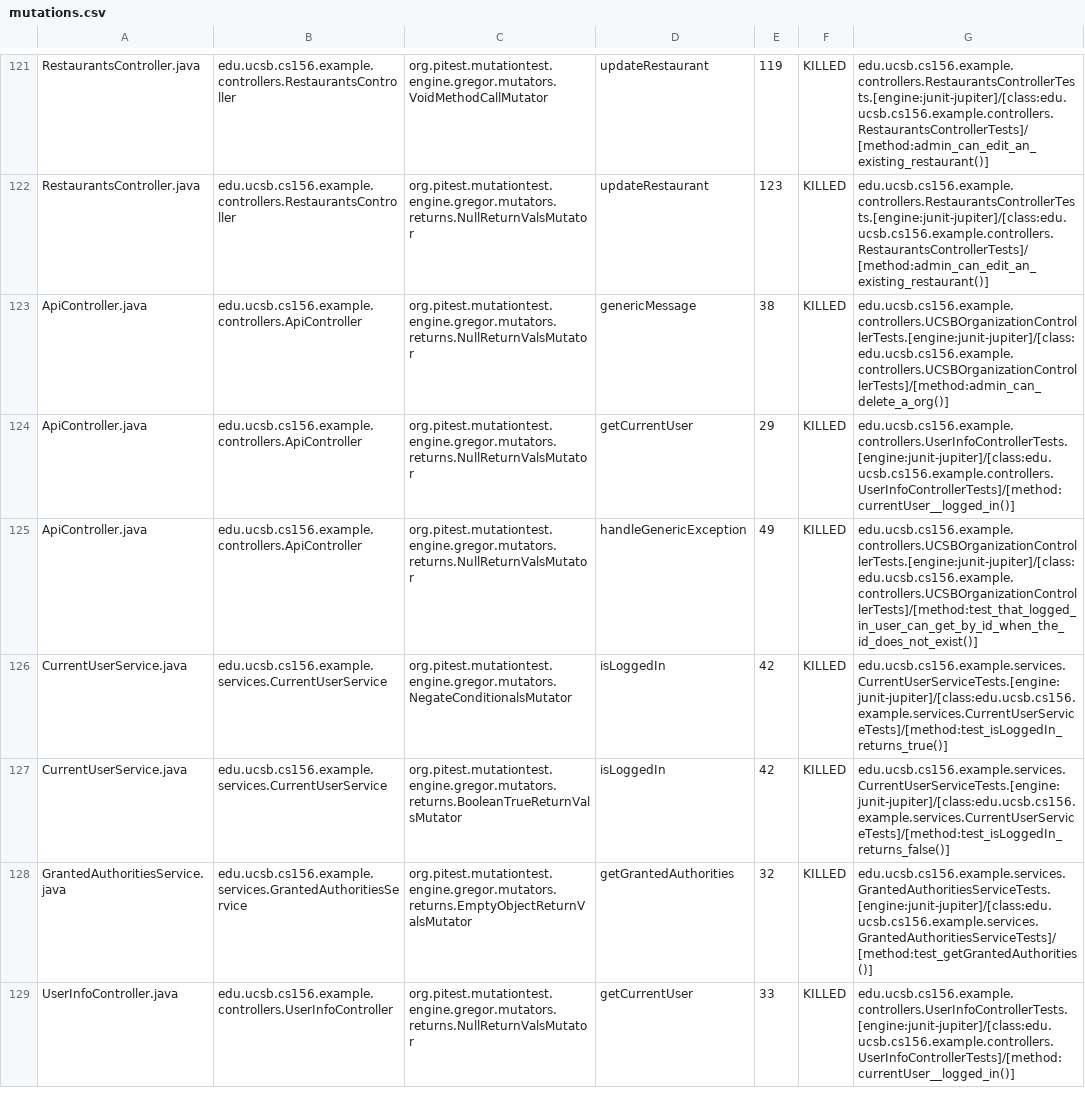
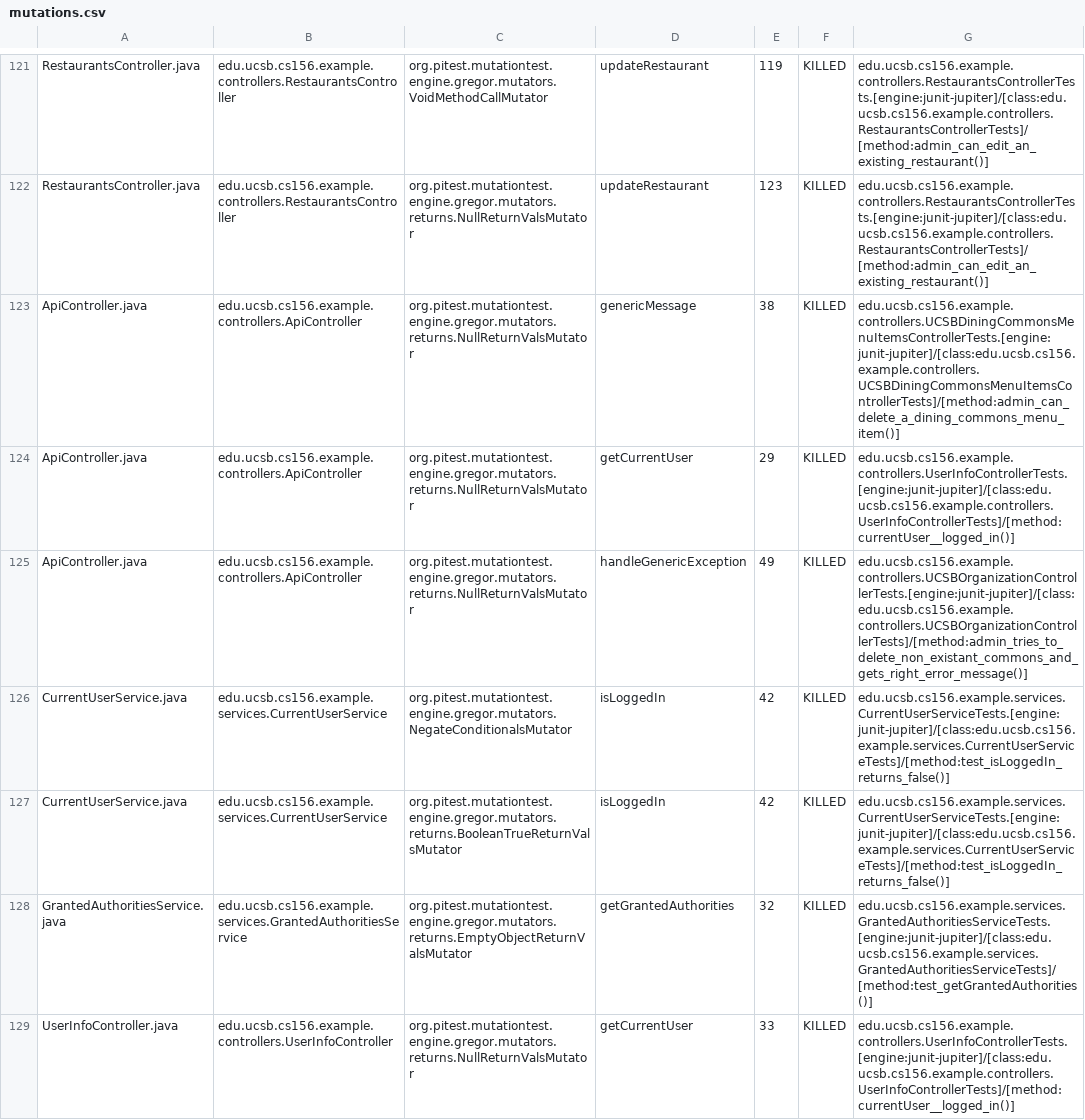
Before and after one commit to ucsb-cs156-s24/team03-s24-5pm-5, a CSV file: prs/71/pitest/mutations.csv, drawn as a sheet; only a part is shown, gaps mark what is left out.

Commit message:
Deploying to gh-pages from @ ucsb-cs156-s24/team03-s24-5pm-5@9ed54d2bdf09032eec1a9eb27747fd2f00c01e3c 🚀

```diff
--- a/prs/71/pitest/mutations.csv
+++ b/prs/71/pitest/mutations.csv
@@ -122,6 +122,6 @@ RestaurantsController.java,edu.ucsb.cs156.example.controllers.RestaurantsControl
 RestaurantsController.java,edu.ucsb.cs156.example.controllers.RestaurantsController,org.pitest.mutationtest.engine.gregor.mutators.returns.NullReturnValsMutator,updateRestaurant,123,KILLED,edu.ucsb.cs156.example.controllers.RestaurantsControllerTests.[engine:junit-jupiter]/[class:edu.ucsb.cs156.example.controllers.RestaurantsControllerTests]/[method:admin_can_edit_an_existing_restaurant()]
-ApiController.java,edu.ucsb.cs156.example.controllers.ApiController,org.pitest.mutationtest.engine.gregor.mutators.returns.NullReturnValsMutator,genericMessage,38,KILLED,edu.ucsb.cs156.example.controllers.UCSBOrganizationControllerTests.[engine:junit-jupiter]/[class:edu.ucsb.cs156.example.controllers.UCSBOrganizationControllerTests]/[method:admin_can_delete_a_org()]
+ApiController.java,edu.ucsb.cs156.example.controllers.ApiController,org.pitest.mutationtest.engine.gregor.mutators.returns.NullReturnValsMutator,genericMessage,38,KILLED,edu.ucsb.cs156.example.controllers.UCSBDiningCommonsMenuItemsControllerTests.[engine:junit-jupiter]/[class:edu.ucsb.cs156.example.controllers.UCSBDiningCommonsMenuItemsControllerTests]/[method:admin_can_delete_a_dining_commons_menu_item()]
 ApiController.java,edu.ucsb.cs156.example.controllers.ApiController,org.pitest.mutationtest.engine.gregor.mutators.returns.NullReturnValsMutator,getCurrentUser,29,KILLED,edu.ucsb.cs156.example.controllers.UserInfoControllerTests.[engine:junit-jupiter]/[class:edu.ucsb.cs156.example.controllers.UserInfoControllerTests]/[method:currentUser__logged_in()]
-ApiController.java,edu.ucsb.cs156.example.controllers.ApiController,org.pitest.mutationtest.engine.gregor.mutators.returns.NullReturnValsMutator,handleGenericException,49,KILLED,edu.ucsb.cs156.example.controllers.UCSBOrganizationControllerTests.[engine:junit-jupiter]/[class:edu.ucsb.cs156.example.controllers.UCSBOrganizationControllerTests]/[method:test_that_logged_in_user_can_get_by_id_when_the_id_does_not_exist()]
-CurrentUserService.java,edu.ucsb.cs156.example.services.CurrentUserService,org.pitest.mutationtest.engine.gregor.mutators.NegateConditionalsMutator,isLoggedIn,42,KILLED,edu.ucsb.cs156.example.services.CurrentUserServiceTests.[engine:junit-jupiter]/[class:edu.ucsb.cs156.example.services.CurrentUserServiceTests]/[method:test_isLoggedIn_returns_true()]
+ApiController.java,edu.ucsb.cs156.example.controllers.ApiController,org.pitest.mutationtest.engine.gregor.mutators.returns.NullReturnValsMutator,handleGenericException,49,KILLED,edu.ucsb.cs156.example.controllers.UCSBOrganizationControllerTests.[engine:junit-jupiter]/[class:edu.ucsb.cs156.example.controllers.UCSBOrganizationControllerTests]/[method:admin_tries_to_delete_non_existant_commons_and_gets_right_error_message()]
+CurrentUserService.java,edu.ucsb.cs156.example.services.CurrentUserService,org.pitest.mutationtest.engine.gregor.mutators.NegateConditionalsMutator,isLoggedIn,42,KILLED,edu.ucsb.cs156.example.services.CurrentUserServiceTests.[engine:junit-jupiter]/[class:edu.ucsb.cs156.example.services.CurrentUserServiceTests]/[method:test_isLoggedIn_returns_false()]
 CurrentUserService.java,edu.ucsb.cs156.example.services.CurrentUserService,org.pitest.mutationtest.engine.gregor.mutators.returns.BooleanTrueReturnValsMutator,isLoggedIn,42,KILLED,edu.ucsb.cs156.example.services.CurrentUserServiceTests.[engine:junit-jupiter]/[class:edu.ucsb.cs156.example.services.CurrentUserServiceTests]/[method:test_isLoggedIn_returns_false()]
```
Also changed, not shown: 16 other files.
